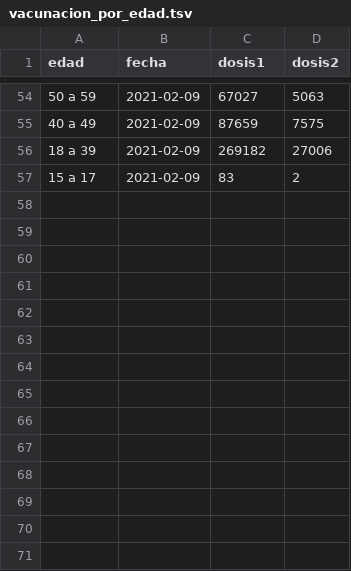
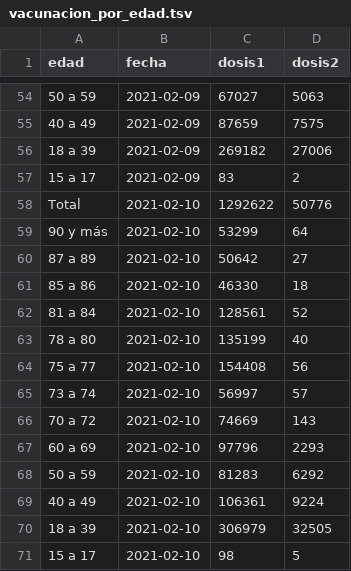
Before and after one commit to dataCovid19CL/data_vacunacion, a TSV file: vacunacion_por_edad.tsv, drawn as a sheet; only a part is shown, gaps mark what is left out; the diff names each change by its address in the sheet, - before the commit and + after, or states it on an @@ line.

```diff
--- a/vacunacion_por_edad.tsv
+++ b/vacunacion_por_edad.tsv
+row 58: Total | 2021-02-10 | 1292622 | 50776
+row 59: 90 y más | 2021-02-10 | 53299 | 64
+row 60: 87 a 89 | 2021-02-10 | 50642 | 27
+row 61: 85 a 86 | 2021-02-10 | 46330 | 18
+row 62: 81 a 84 | 2021-02-10 | 128561 | 52
+row 63: 78 a 80 | 2021-02-10 | 135199 | 40
+row 64: 75 a 77 | 2021-02-10 | 154408 | 56
+row 65: 73 a 74 | 2021-02-10 | 56997 | 57
+row 66: 70 a 72 | 2021-02-10 | 74669 | 143
+row 67: 60 a 69 | 2021-02-10 | 97796 | 2293
+row 68: 50 a 59 | 2021-02-10 | 81283 | 6292
+row 69: 40 a 49 | 2021-02-10 | 106361 | 9224
+row 70: 18 a 39 | 2021-02-10 | 306979 | 32505
+row 71: 15 a 17 | 2021-02-10 | 98 | 5
```
Also changed, not shown: 1 other file.
